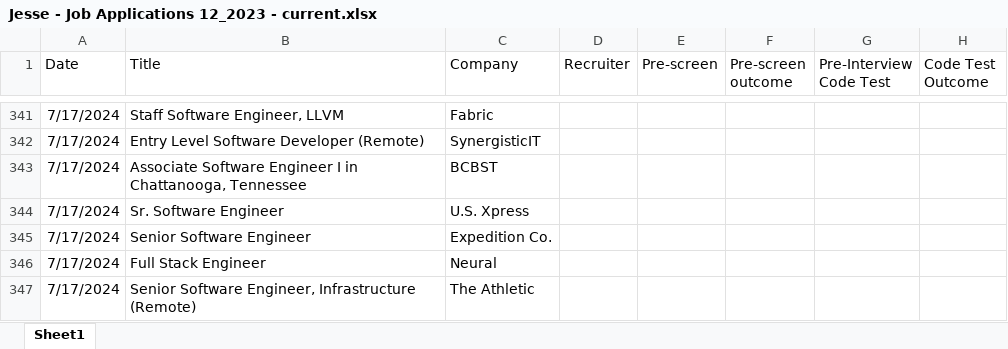
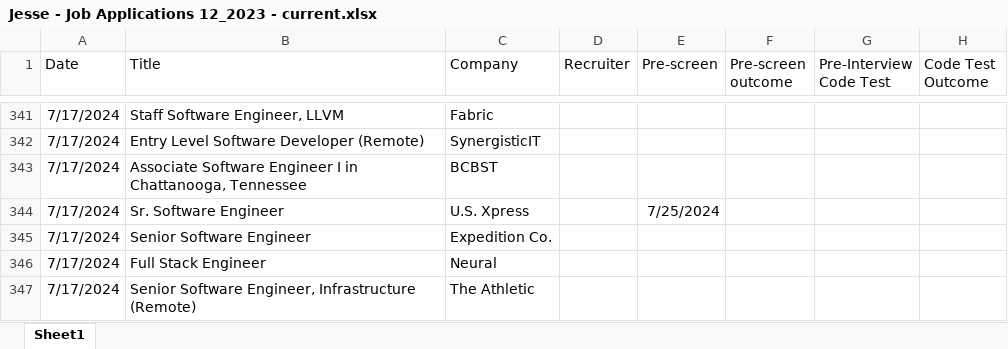
Before and after one commit to createthis/job_search_sankey_diagram, an Excel workbook: Jesse - Job Applications 12_2023 - current.xlsx, sheet Sheet1, drawn as a sheet; only a part is shown, gaps mark what is left out; values as stored, in another font and other column widths than the file's, no borders; charts and pictures not drawn; the diff covers the shown part only; the diff names each change by its address in the sheet, - before the commit and + after, or states it on an @@ line.

```diff
--- a/Jesse - Job Applications 12_2023 - current.xlsx (sheet Sheet1)
+++ b/Jesse - Job Applications 12_2023 - current.xlsx (sheet Sheet1)
-E344 (Pre-screen): (empty)
+E344 (Pre-screen): 7/25/2024
```
Also changed, not shown: 30 added rows and 8 edited cells elsewhere in this sheet, 1 other file.
